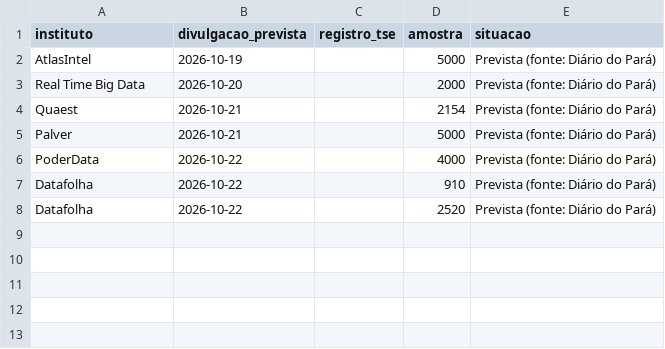
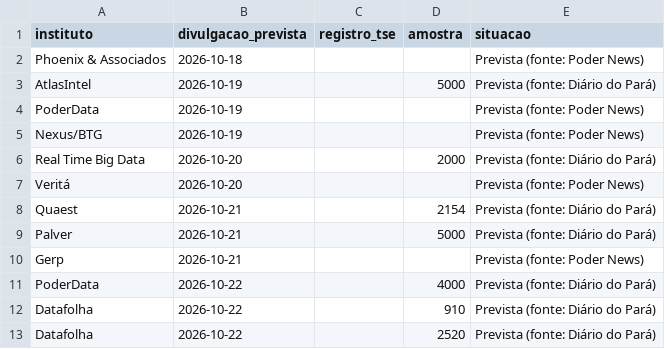
Before and after one commit to fredvilaronga-star/pesquisa2turno, a CSV file: agenda.csv, drawn as a sheet; the diff names each change by its address in the sheet, - before the commit and + after, or states it on an @@ line.

```diff
--- a/agenda.csv
+++ b/agenda.csv
+row 2: Phoenix & Associados | 2026-10-18 |  |  | Prevista (fonte: Poder News)
+row 4: PoderData | 2026-10-19 |  |  | Prevista (fonte: Poder News)
+row 5: Nexus/BTG | 2026-10-19 |  |  | Prevista (fonte: Poder News)
+row 7: Veritá | 2026-10-20 |  |  | Prevista (fonte: Poder News)
+row 10: Gerp | 2026-10-21 |  |  | Prevista (fonte: Poder News)
```
Also changed, not shown: 1 other file.
